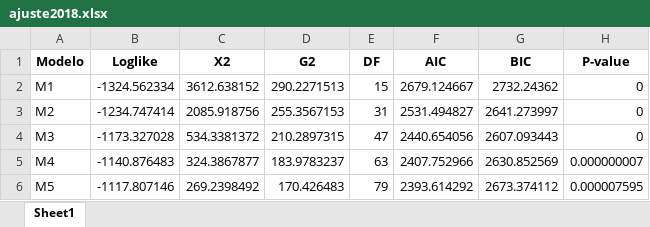
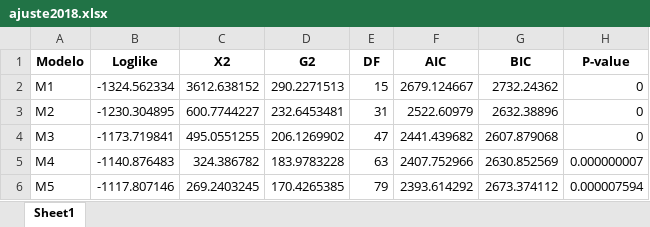
Before and after one commit to Andreas-Lafferte/Labour-Strikes-Chile-2020-LCM, an Excel workbook: output/ajuste2018.xlsx, sheet Sheet1, drawn as a sheet; values as stored, in another font and other column widths than the file's, no borders; the diff names each change by its address in the sheet, - before the commit and + after, or states it on an @@ line.

```diff
--- a/output/ajuste2018.xlsx (sheet Sheet1)
+++ b/output/ajuste2018.xlsx (sheet Sheet1)
-B3 (Loglike): -1234.747414
+B3 (Loglike): -1230.304895
-C3 (X2): 2085.918756
+C3 (X2): 600.7744227
-D3 (G2): 255.3567153
+D3 (G2): 232.6453481
-F3 (AIC): 2531.494827
+F3 (AIC): 2522.60979
-G3 (BIC): 2641.273997
+G3 (BIC): 2632.38896
-B4 (Loglike): -1173.327028
+B4 (Loglike): -1173.719841
-C4 (X2): 534.3381372
+C4 (X2): 495.0551255
-D4 (G2): 210.2897315
+D4 (G2): 206.1269902
-F4 (AIC): 2440.654056
+F4 (AIC): 2441.439682
-G4 (BIC): 2607.093443
+G4 (BIC): 2607.879068
-C5 (X2): 324.3867877
+C5 (X2): 324.386782
-D5 (G2): 183.9783237
+D5 (G2): 183.9783228
-C6 (X2): 269.2398492
+C6 (X2): 269.2403245
-D6 (G2): 170.426483
+D6 (G2): 170.4265385
-H6 (P-value): 0.000007595
+H6 (P-value): 0.000007594
```
Also changed, not shown: output/ajuste2016.xlsx, output/ajuste2017.xlsx, 21 other files.
